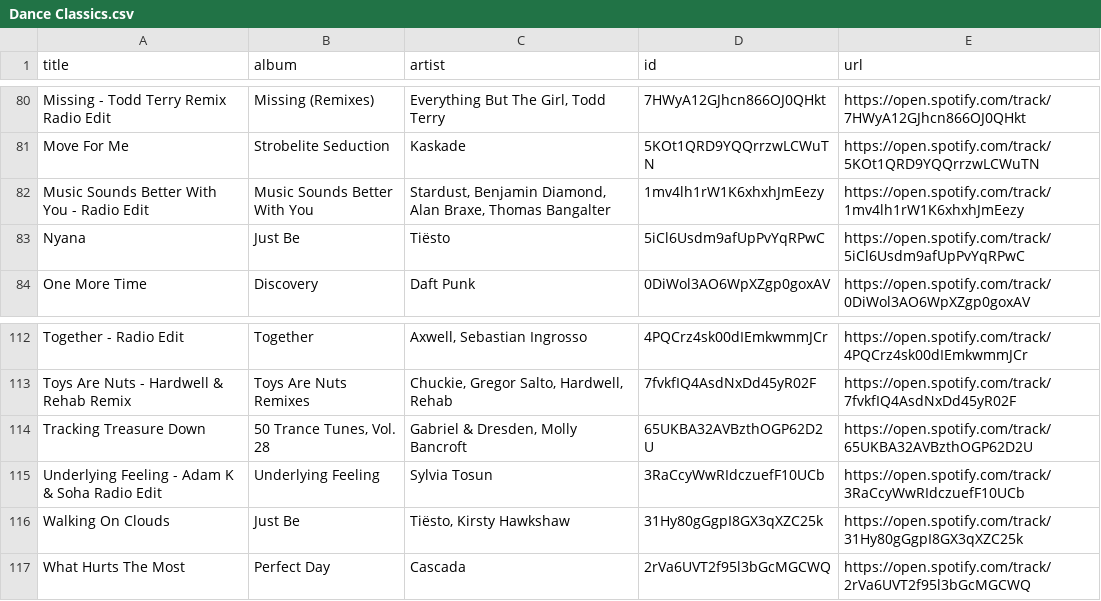
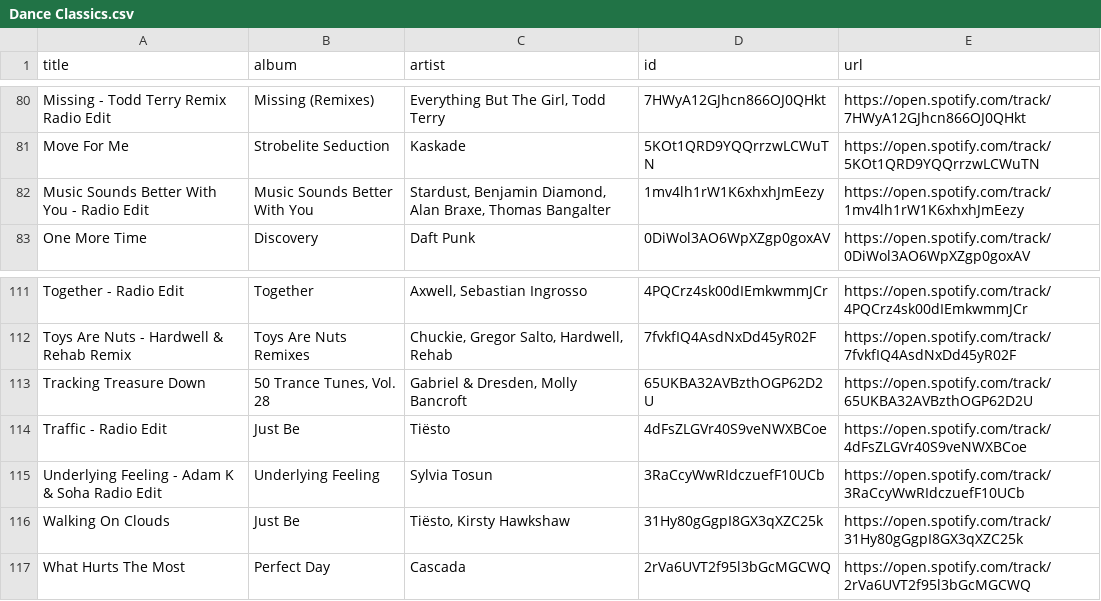
Before and after one commit to unex/dews_beats, a CSV file: playlists/Dance Classics.csv, drawn as a sheet; only a part is shown, gaps mark what is left out; removed rows and columns are numbered as before the commit, all else as after; the diff names each change by its address in the sheet, - before the commit and + after, or states it on an @@ line.

```diff
--- a/playlists/Dance Classics.csv
+++ b/playlists/Dance Classics.csv
-row 83: Nyana | Just Be | Tiësto | 5iCl6Usdm9afUpPvYqRPwC | https://open.spotify.com/track/5iCl6Usdm9afUpPvYqRPwC
+row 114: Traffic - Radio Edit | Just Be | Tiësto | 4dFsZLGVr40S9veNWXBCoe | https://open.spotify.com/track/4dFsZLGVr40S9veNWXBCoe
```
Also changed, not shown: playlists/Chill Tracks.csv, playlists/Discover Weekly.csv, 3 other files.
